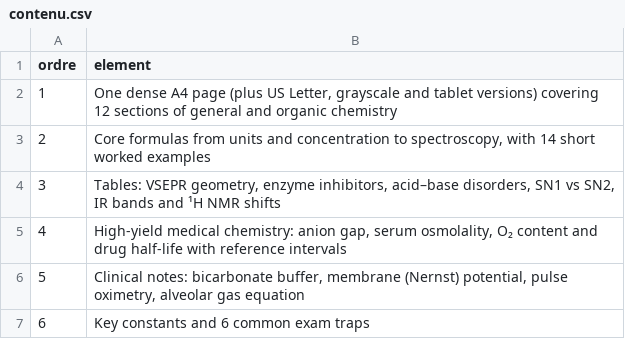
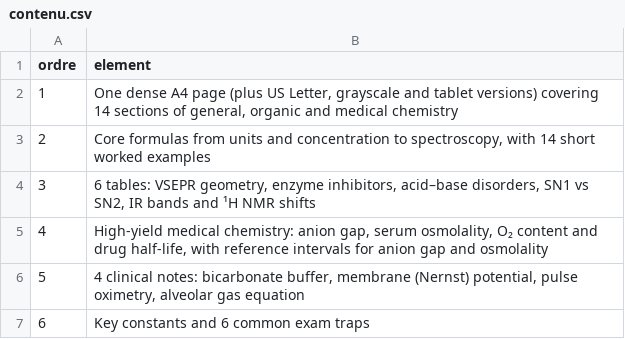
Before and after one commit to pataplume/mindshelf, a CSV file: produits/EN03/donnees/contenu.csv, drawn as a sheet.

```diff
--- a/produits/EN03/donnees/contenu.csv
+++ b/produits/EN03/donnees/contenu.csv
@@ -1,7 +1,7 @@
 ordre,element
-1,"One dense A4 page (plus US Letter, grayscale and tablet versions) covering 12 sections of general and organic chemistry"
+1,"One dense A4 page (plus US Letter, grayscale and tablet versions) covering 14 sections of general, organic and medical chemistry"
 2,"Core formulas from units and concentration to spectroscopy, with 14 short worked examples"
-3,"Tables: VSEPR geometry, enzyme inhibitors, acid–base disorders, SN1 vs SN2, IR bands and ¹H NMR shifts"
-4,"High-yield medical chemistry: anion gap, serum osmolality, O₂ content and drug half-life with reference intervals"
-5,"Clinical notes: bicarbonate buffer, membrane (Nernst) potential, pulse oximetry, alveolar gas equation"
+3,"6 tables: VSEPR geometry, enzyme inhibitors, acid–base disorders, SN1 vs SN2, IR bands and ¹H NMR shifts"
+4,"High-yield medical chemistry: anion gap, serum osmolality, O₂ content and drug half-life, with reference intervals for anion gap and osmolality"
+5,"4 clinical notes: bicarbonate buffer, membrane (Nernst) potential, pulse oximetry, alveolar gas equation"
 6,"Key constants and 6 common exam traps"
```
Also changed, not shown: data/run_taches.csv, produits/EN01/donnees/exemples.csv, 19 other files.
